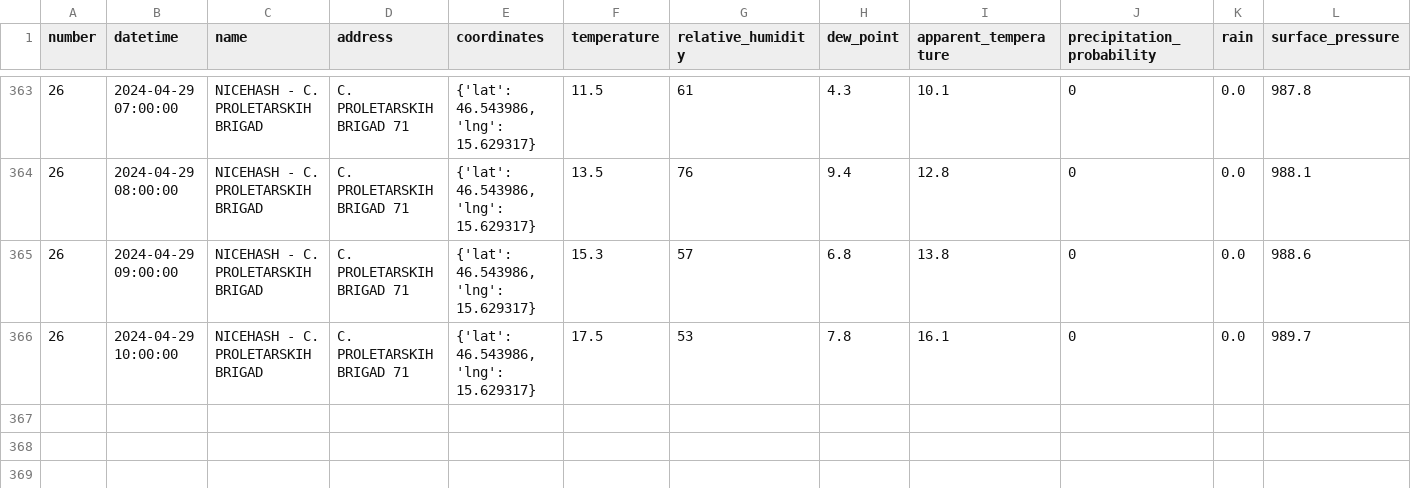
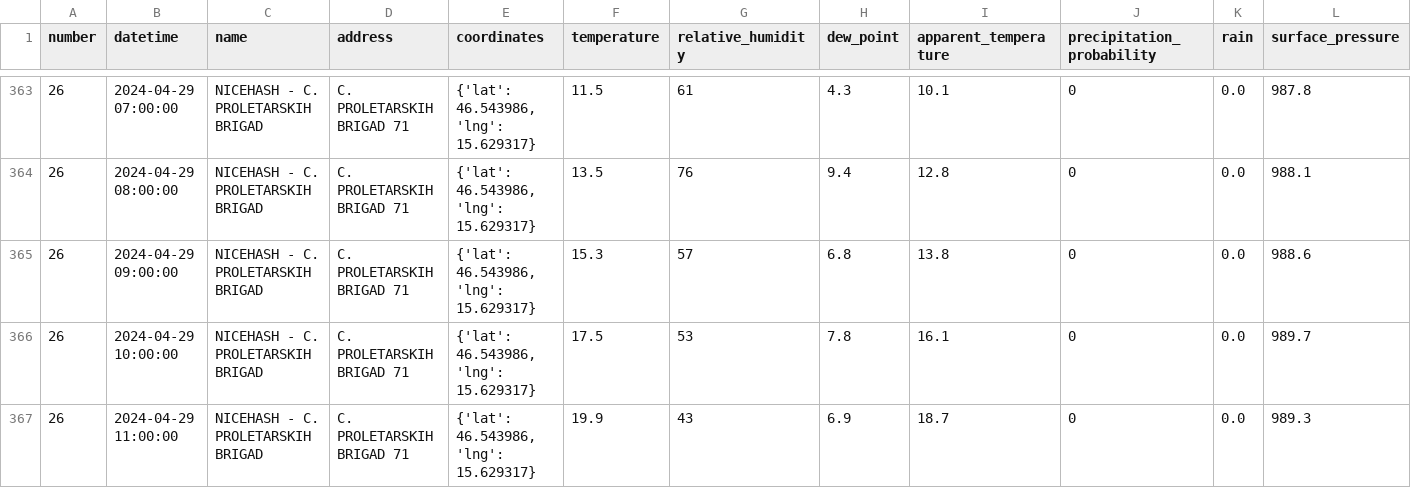
Before and after one commit to ChiefPatrik/mBikePredictions, a CSV file: data/processed/station26_data.csv, drawn as a sheet; only a part is shown, gaps mark what is left out; rows hold the shown columns only; the diff names each change by its address in the sheet, - before the commit and + after, or states it on an @@ line.

```diff
--- a/data/processed/station26_data.csv
+++ b/data/processed/station26_data.csv
+row 367: 26 | 2024-04-29 11:00:00 | NICEHASH - C. PROLETARSKIH BRIGAD | C. PROLETARSKIH BRIGAD 71 | {'lat': 46.543986, 'lng': 15.629317} | 19.9 | 43 | 6.9 | 18.7 | 0 | 0.0 | 989.3
```
Also changed, not shown: data/processed/station13_data.csv, data/processed/station15_data.csv, 28 other files.
